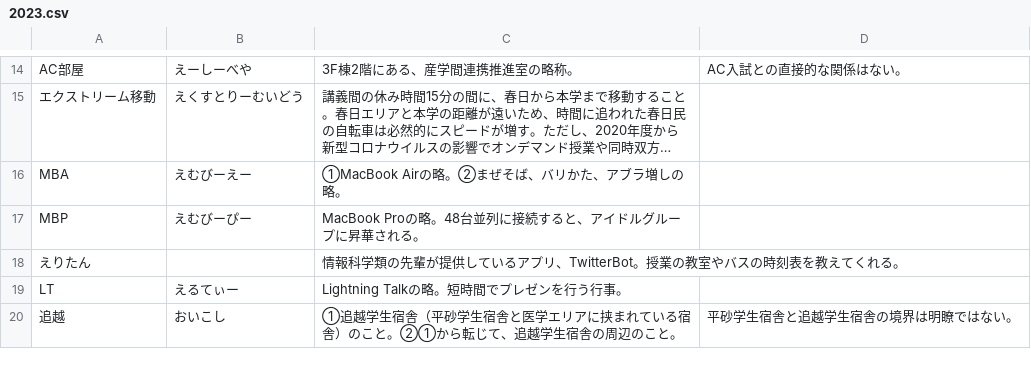
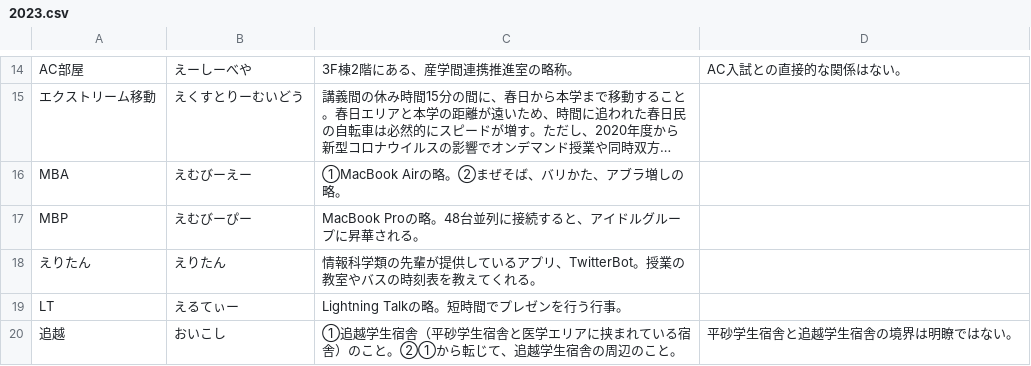
Before and after one commit to hello-coins/tsukuba-dict, a CSV file: archived/2023.csv, drawn as a sheet; only a part is shown, gaps mark what is left out; long unchanged cells end in ….

Commit message:
fix: missing furigana of "えりたん"

```diff
--- a/archived/2023.csv
+++ b/archived/2023.csv
@@ -17,3 +17,3 @@
 "MBP","えむびーぴー","MacBook Proの略。48台並列に接続すると、アイドルグループに昇華される。",""
-"えりたん","","情報科学類の先輩が提供しているアプリ、TwitterBot。授業の教室やバスの時刻表を教えてくれる。",""
+"えりたん","えりたん","情報科学類の先輩が提供しているアプリ、TwitterBot。授業の教室やバスの時刻表を教えてくれる。",""
 "LT","えるてぃー","Lightning Talkの略。短時間でプレゼンを行う行事。",""
```
